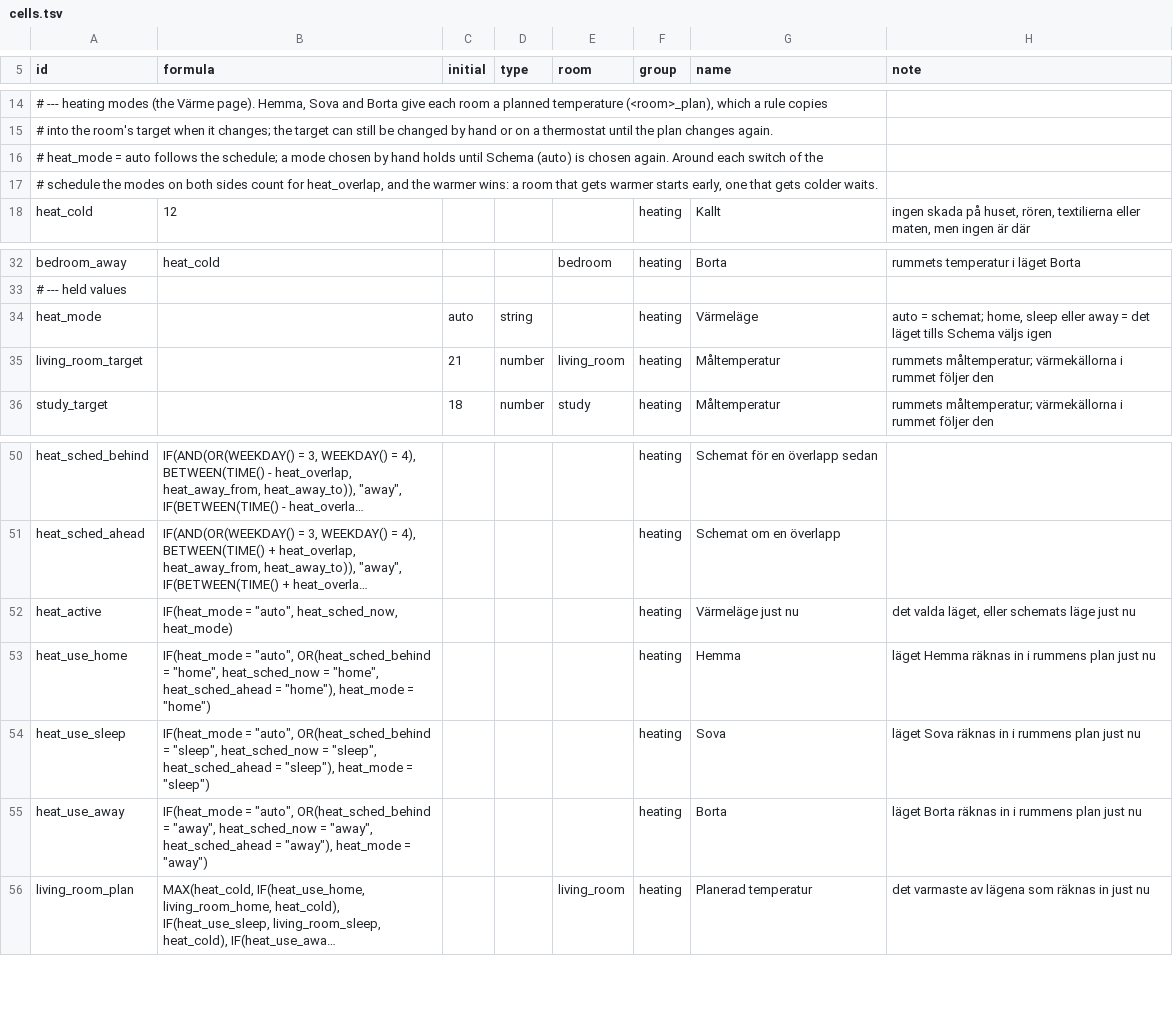
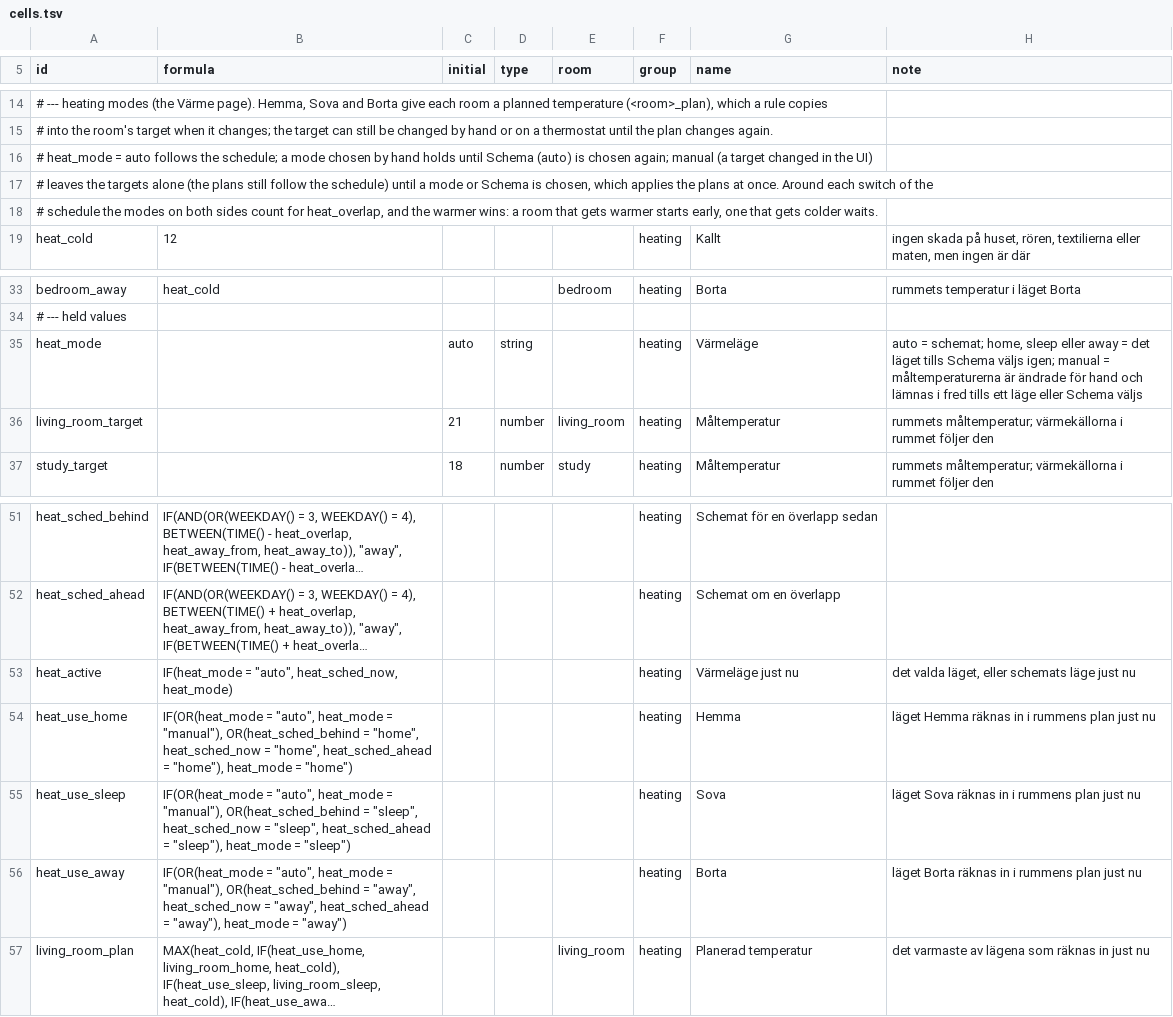
Before and after one commit to maskinrepubliken/pioneer-home, a TSV file: example/tables/cells.tsv, drawn as a sheet; only a part is shown, gaps mark what is left out; long unchanged cells end in …; addresses are those after the commit; the diff names each change by its address in the sheet, - before the commit and + after, or states it on an @@ line.

```diff
--- a/example/tables/cells.tsv
+++ b/example/tables/cells.tsv
-A16 (id): …is chosen again. Around each switch of the
+A16 (id): …is chosen again; manual (a target changed in the UI)
+row 17: # leaves the targets alone (the plans still follow the schedule) until a mode or Schema is chosen, which applies the plans at once. Around each switch of the
-H35 (note): …Schema väljs igen
+H35 (note): …Schema väljs igen; manual = måltemperaturerna är ändrade för hand och lämnas i fred tills ett läge eller Schema väljs
-B54 (formula): IF(heat_mode = "auto", OR(heat_sched_behind =…
+B54 (formula): IF(OR(heat_mode = "auto", heat_mode = "manual"), OR(heat_sched_behind =…
-B55 (formula): IF(heat_mode = "auto", OR(heat_sched_behind =…
+B55 (formula): IF(OR(heat_mode = "auto", heat_mode = "manual"), OR(heat_sched_behind =…
-B56 (formula): IF(heat_mode = "auto", OR(heat_sched_behind =…
+B56 (formula): IF(OR(heat_mode = "auto", heat_mode = "manual"), OR(heat_sched_behind =…
```
Also changed, not shown: example/scenarios/heat_modes.tsv, example/tables/rules.tsv, 4 other files.
